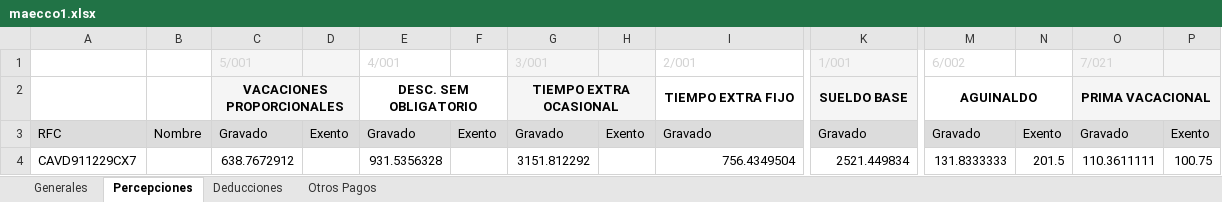
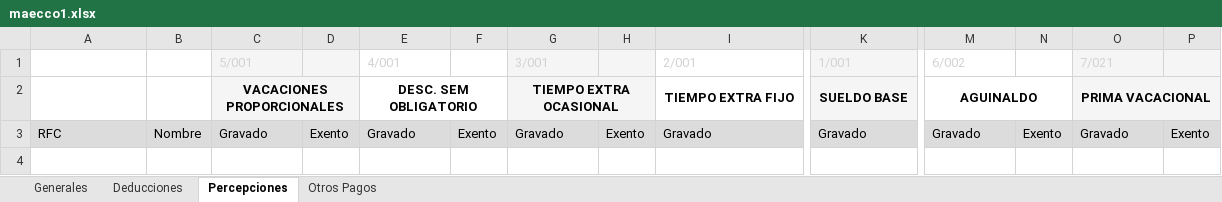
Before and after one commit to mbcXurtepNominas/XurtepNominas, an Excel workbook: XurtepNominas/bin/Debug/Archivos/maecco1.xlsx, sheet Percepciones, drawn as a sheet; only a part is shown, gaps mark what is left out; values as stored, in another font and other column widths than the file's, no borders; rows hold the shown columns only; the diff names each change by its address in the sheet, - before the commit and + after, or states it on an @@ line.

```diff
--- a/XurtepNominas/bin/Debug/Archivos/maecco1.xlsx (sheet Percepciones)
+++ b/XurtepNominas/bin/Debug/Archivos/maecco1.xlsx (sheet Percepciones)
@@ sheet tab order changed: Generales | Deducciones | Percepciones | Otros Pagos @@
-row 4: CAVD911229CX7 |  | 638.7672912 |  | 931.5356328 |  | 3151.812292 |  | 756.4349504 | 2521.449834 | 131.8333333 | 201.5 | 110.3611111 | 100.75
```
Also changed, not shown: sheet Generales, sheet Deducciones, XurtepNominas/bin/Debug/Archivos/nominas1.xlsx, XurtepNominas/bin/Debug/Archivos/procesos1.xlsx, 5 other files.
